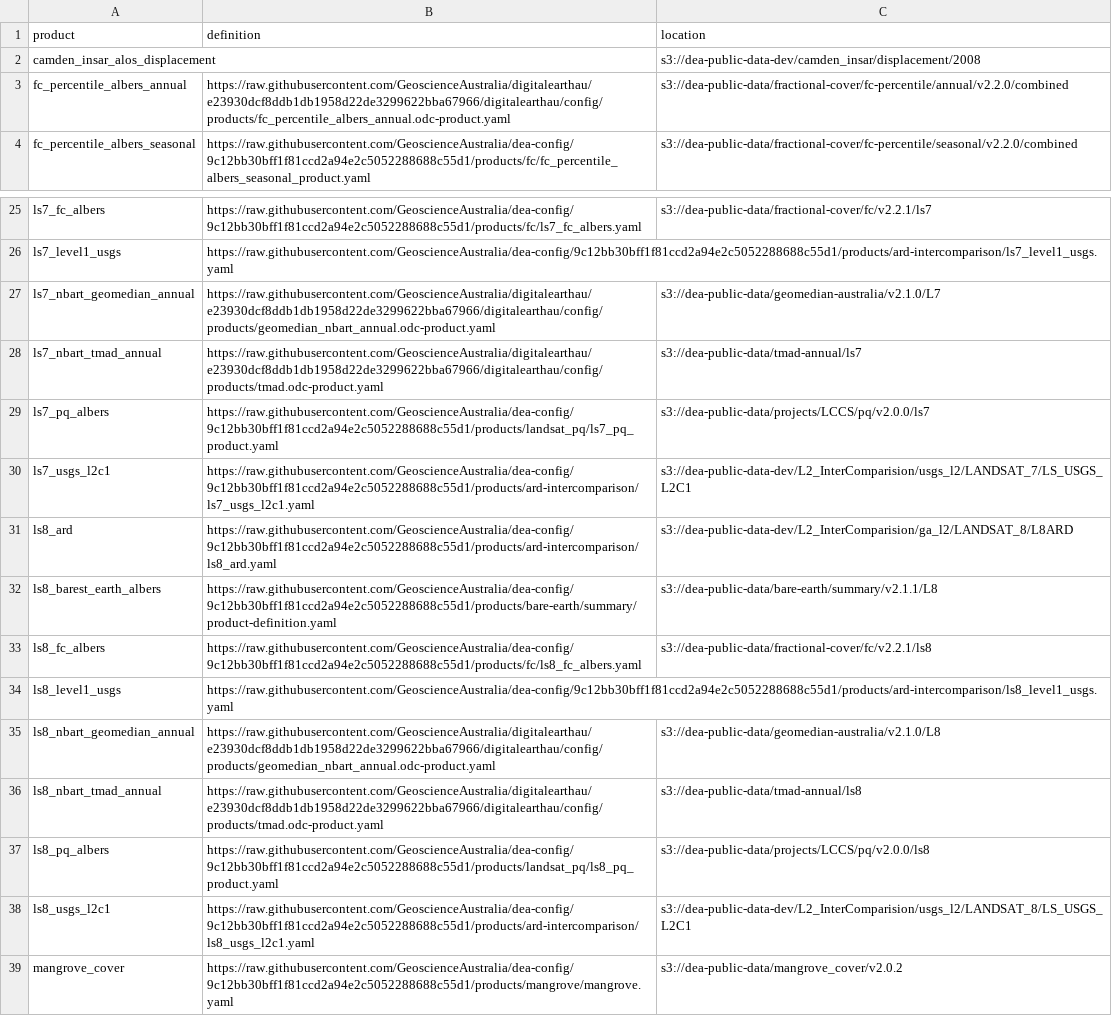
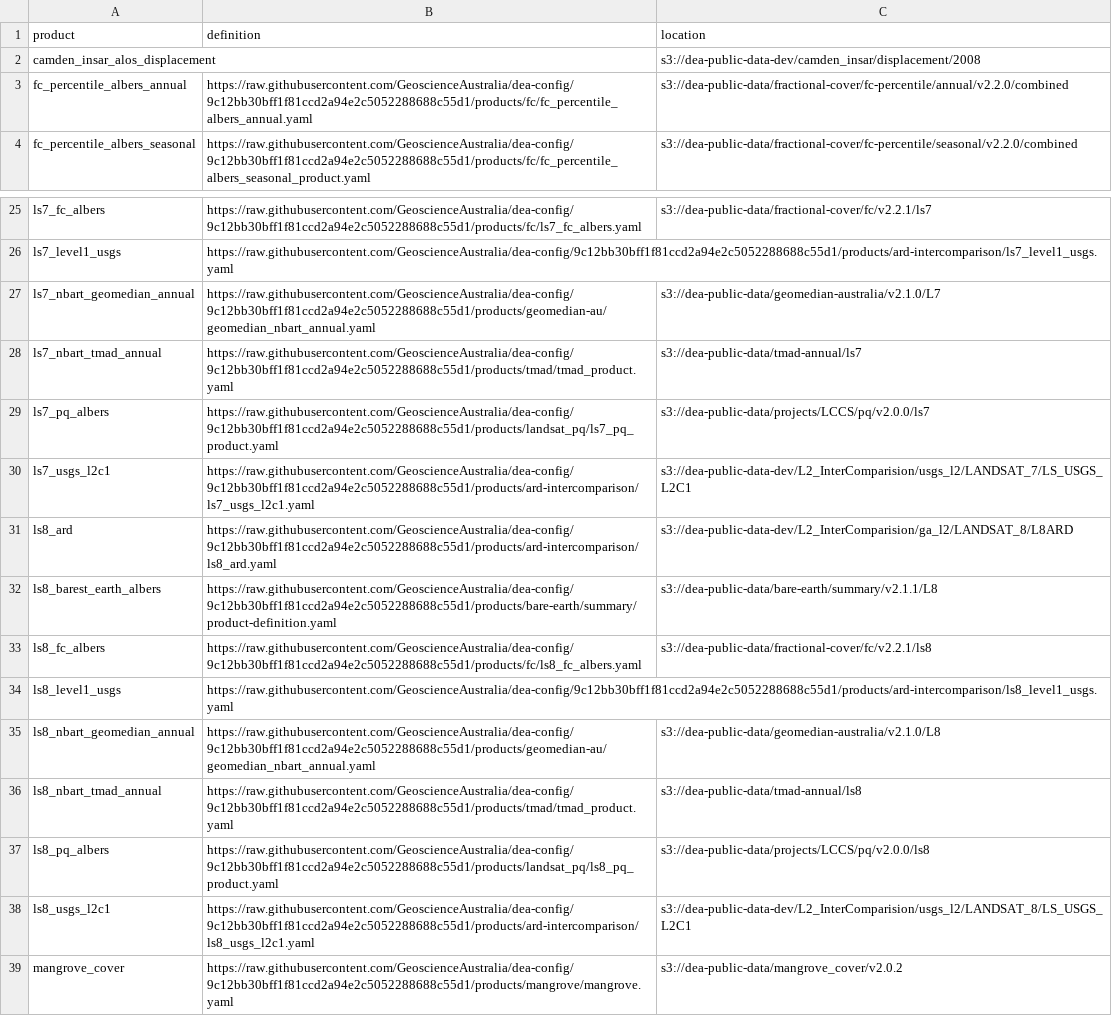
Before and after one commit to GeoscienceAustralia/dea-config, a CSV file: workspaces/sandbox-products.csv, drawn as a sheet; only a part is shown, gaps mark what is left out; the diff covers the shown part only.

Commit message:
#541 dea-config versions of products to match metadata

```diff
--- a/workspaces/sandbox-products.csv
+++ b/workspaces/sandbox-products.csv
@@ -2,3 +2,3 @@ product,definition,location
 camden_insar_alos_displacement,,s3://dea-public-data-dev/camden_insar/displacement/2008
-fc_percentile_albers_annual,https://raw.githubusercontent.com/GeoscienceAustralia/digitalearthau/e23930dcf8ddb1db1958d22de3299622bba67966/digitalearthau/config/products/fc_percentile_albers_annual.odc-product.yaml,s3://dea-public-data/fractional-cover/fc-percentile/annual/v2.2.0/combined
+fc_percentile_albers_annual,https://raw.githubusercontent.com/GeoscienceAustralia/dea-config/9c12bb30bff1f81ccd2a94e2c5052288688c55d1/products/fc/fc_percentile_albers_annual.yaml,s3://dea-public-data/fractional-cover/fc-percentile/annual/v2.2.0/combined
 fc_percentile_albers_seasonal,https://raw.githubusercontent.com/GeoscienceAustralia/dea-config/9c12bb30bff1f81ccd2a94e2c5052288688c55d1/products/fc/fc_percentile_albers_seasonal_product.yaml,s3://dea-public-data/fractional-cover/fc-percentile/seasonal/v2.2.0/combined
@@ -26,4 +26,4 @@ ls7_fc_albers,https://raw.githubusercontent.com/GeoscienceAustralia/dea-config/9
 ls7_level1_usgs,https://raw.githubusercontent.com/GeoscienceAustralia/dea-config/9c12bb30bff1f81ccd2a94e2c5052288688c55d1/products/ard-intercomparison/ls7_level1_usgs.yaml,
-ls7_nbart_geomedian_annual,https://raw.githubusercontent.com/GeoscienceAustralia/digitalearthau/e23930dcf8ddb1db1958d22de3299622bba67966/digitalearthau/config/products/geomedian_nbart_annual.odc-product.yaml,s3://dea-public-data/geomedian-australia/v2.1.0/L7
-ls7_nbart_tmad_annual,https://raw.githubusercontent.com/GeoscienceAustralia/digitalearthau/e23930dcf8ddb1db1958d22de3299622bba67966/digitalearthau/config/products/tmad.odc-product.yaml,s3://dea-public-data/tmad-annual/ls7
+ls7_nbart_geomedian_annual,https://raw.githubusercontent.com/GeoscienceAustralia/dea-config/9c12bb30bff1f81ccd2a94e2c5052288688c55d1/products/geomedian-au/geomedian_nbart_annual.yaml,s3://dea-public-data/geomedian-australia/v2.1.0/L7
+ls7_nbart_tmad_annual,https://raw.githubusercontent.com/GeoscienceAustralia/dea-config/9c12bb30bff1f81ccd2a94e2c5052288688c55d1/products/tmad/tmad_product.yaml,s3://dea-public-data/tmad-annual/ls7
 ls7_pq_albers,https://raw.githubusercontent.com/GeoscienceAustralia/dea-config/9c12bb30bff1f81ccd2a94e2c5052288688c55d1/products/landsat_pq/ls7_pq_product.yaml,s3://dea-public-data/projects/LCCS/pq/v2.0.0/ls7
@@ -34,4 +34,4 @@ ls8_fc_albers,https://raw.githubusercontent.com/GeoscienceAustralia/dea-config/9
 ls8_level1_usgs,https://raw.githubusercontent.com/GeoscienceAustralia/dea-config/9c12bb30bff1f81ccd2a94e2c5052288688c55d1/products/ard-intercomparison/ls8_level1_usgs.yaml,
-ls8_nbart_geomedian_annual,https://raw.githubusercontent.com/GeoscienceAustralia/digitalearthau/e23930dcf8ddb1db1958d22de3299622bba67966/digitalearthau/config/products/geomedian_nbart_annual.odc-product.yaml,s3://dea-public-data/geomedian-australia/v2.1.0/L8
-ls8_nbart_tmad_annual,https://raw.githubusercontent.com/GeoscienceAustralia/digitalearthau/e23930dcf8ddb1db1958d22de3299622bba67966/digitalearthau/config/products/tmad.odc-product.yaml,s3://dea-public-data/tmad-annual/ls8
+ls8_nbart_geomedian_annual,https://raw.githubusercontent.com/GeoscienceAustralia/dea-config/9c12bb30bff1f81ccd2a94e2c5052288688c55d1/products/geomedian-au/geomedian_nbart_annual.yaml,s3://dea-public-data/geomedian-australia/v2.1.0/L8
+ls8_nbart_tmad_annual,https://raw.githubusercontent.com/GeoscienceAustralia/dea-config/9c12bb30bff1f81ccd2a94e2c5052288688c55d1/products/tmad/tmad_product.yaml,s3://dea-public-data/tmad-annual/ls8
 ls8_pq_albers,https://raw.githubusercontent.com/GeoscienceAustralia/dea-config/9c12bb30bff1f81ccd2a94e2c5052288688c55d1/products/landsat_pq/ls8_pq_product.yaml,s3://dea-public-data/projects/LCCS/pq/v2.0.0/ls8
```
Also changed, not shown: 15 edited cells elsewhere in this file.
